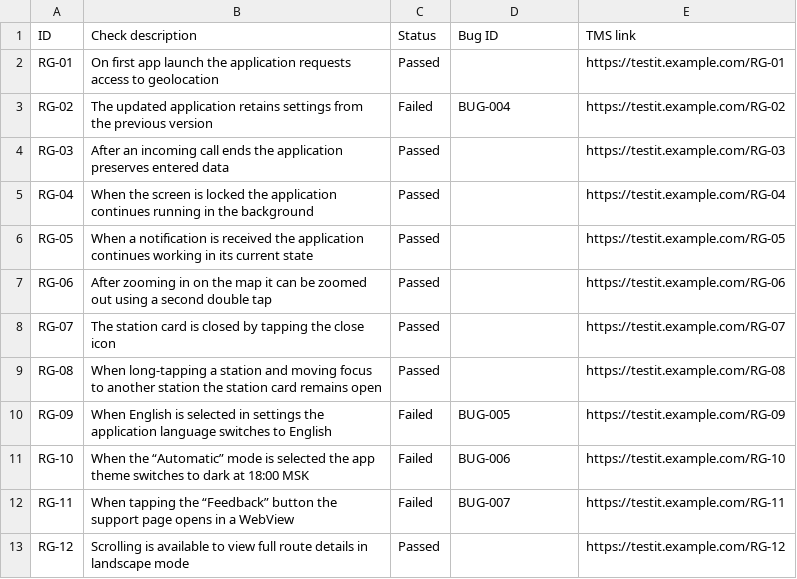
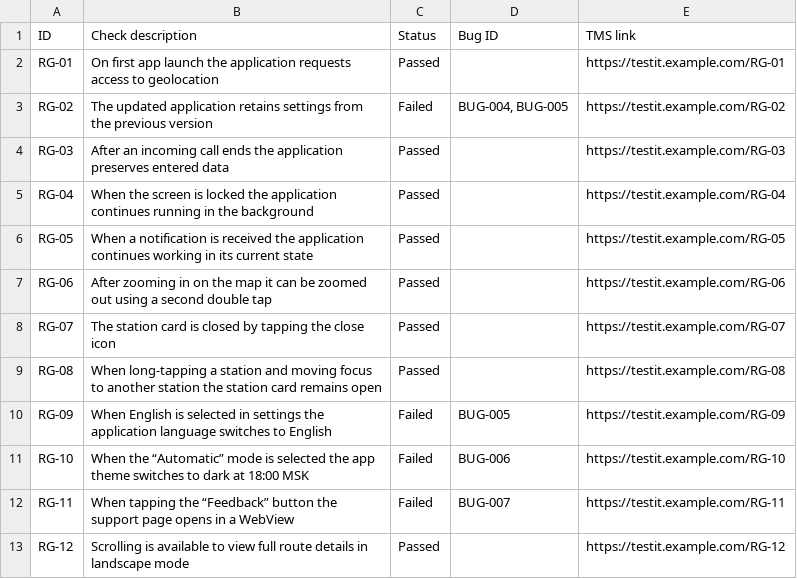
Before and after one commit to mrnvnst/GitHub-QA-portfolio, a CSV file: Manual-Testing/Mobile-App/Navigation-App/Checklists/regression-checklist-en.csv, drawn as a sheet.

Commit message:
add missed bug mention

```diff
--- a/Manual-Testing/Mobile-App/Navigation-App/Checklists/regression-checklist-en.csv
+++ b/Manual-Testing/Mobile-App/Navigation-App/Checklists/regression-checklist-en.csv
@@ -2,3 +2,3 @@ ID,Check description,Status,Bug ID,TMS link
 RG-01,On first app launch the application requests access to geolocation,Passed,,https://testit.example.com/RG-01
-RG-02,The updated application retains settings from the previous version,Failed,BUG-004,https://testit.example.com/RG-02
+RG-02,The updated application retains settings from the previous version,Failed,"BUG-004, BUG-005",https://testit.example.com/RG-02
 RG-03,After an incoming call ends the application preserves entered data,Passed,,https://testit.example.com/RG-03
```
